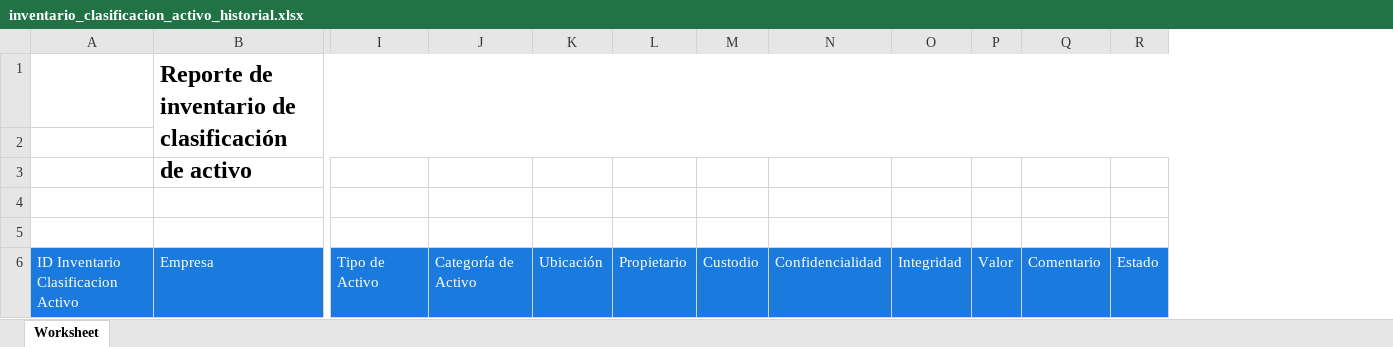
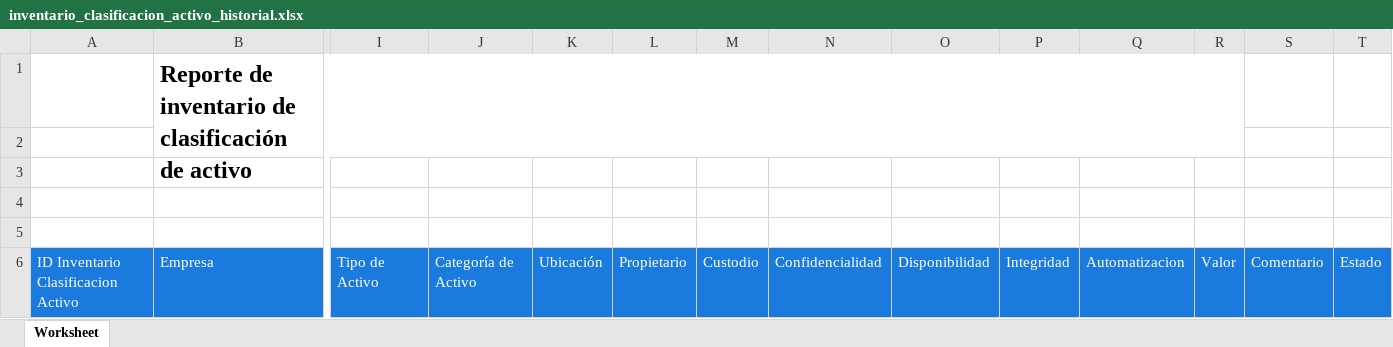
Before and after one commit to rakionfull/frontEfectiva3, an Excel workbook: inventario_clasificacion_activo_historial.xlsx, sheet Worksheet, drawn as a sheet; only a part is shown, gaps mark what is left out; values as stored, in another font and other column widths than the file's, no borders; removed rows and columns are numbered as before the commit, all else as after; the diff names each change by its address in the sheet, - before the commit and + after, or states it on an @@ line.

```diff
--- a/inventario_clasificacion_activo_historial.xlsx (sheet Worksheet)
+++ b/inventario_clasificacion_activo_historial.xlsx (sheet Worksheet)
+column O, row 6: Disponibilidad
+column Q, row 6: Automatizacion
-B1:R2 merged
+B1:R2 merged
```
Also changed, not shown: evaluacion_riesgo.xlsx, evaluacion_riesgo_historial.xlsx, 14 other files.
